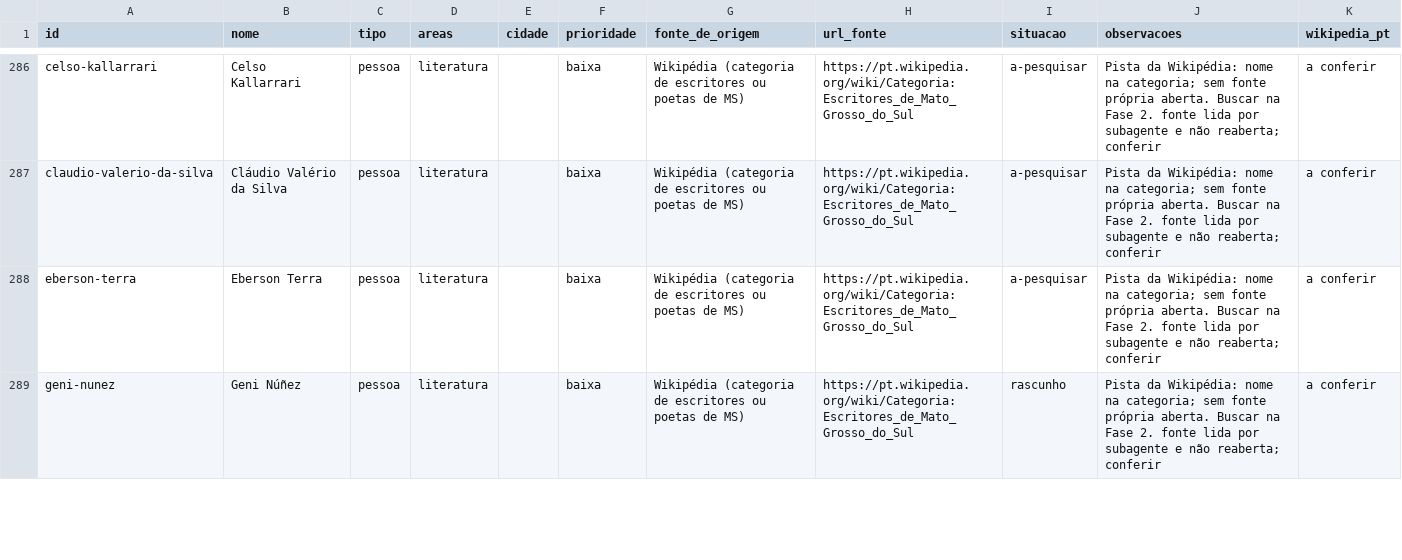
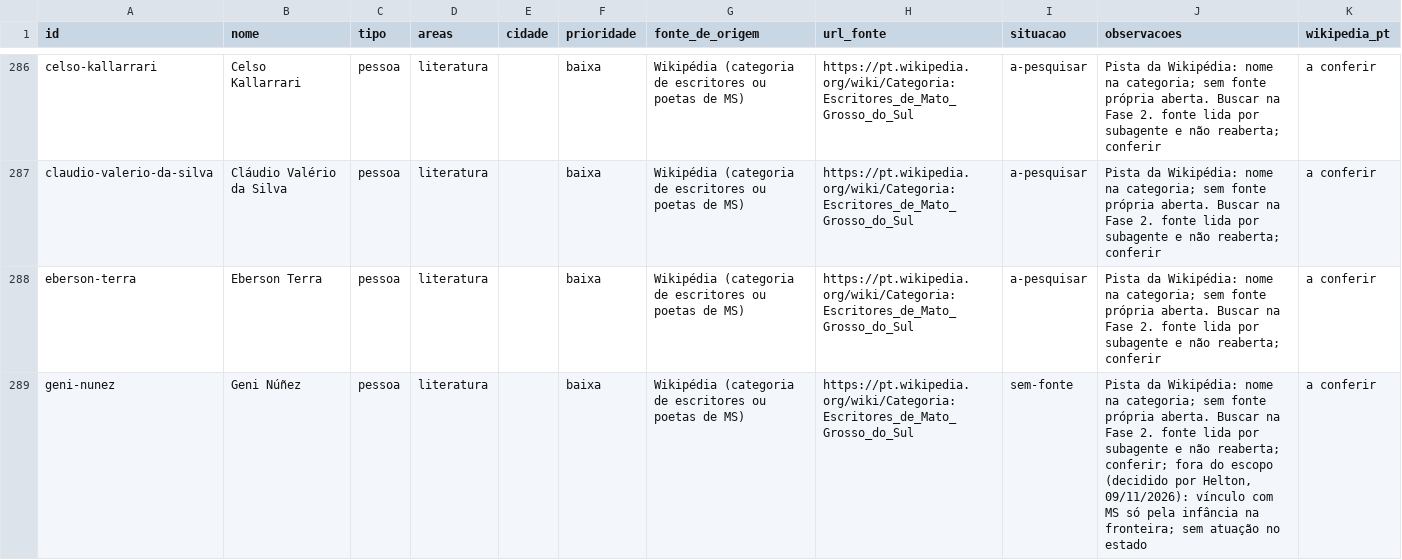
Before and after one commit to VACA18AZUL/wikiculture-ms, a CSV file: dados/lista-mestra.csv, drawn as a sheet; only a part is shown, gaps mark what is left out; the diff covers the shown part only.

Commit message:
escopo: remove heitor-ferreira-lima e geni-nunez; ney-matogrosso ganha fonte (Cravo Albin)

```diff
--- a/dados/lista-mestra.csv
+++ b/dados/lista-mestra.csv
@@ -288,2 +288,2 @@ claudio-valerio-da-silva,Cláudio Valério da Silva,pessoa,literatura,,baixa,Wik
 eberson-terra,Eberson Terra,pessoa,literatura,,baixa,Wikipédia (categoria de escritores ou poetas de MS),https://pt.wikipedia.org/wiki/Categoria:Escritores_de_Mato_Grosso_do_Sul,a-pesquisar,Pista da Wikipédia: nome na categoria; sem fonte própria aberta. Buscar na Fase 2. fonte lida por subagente e não reaberta; conferir,a conferir
-geni-nunez,Geni Núñez,pessoa,literatura,,baixa,Wikipédia (categoria de escritores ou poetas de MS),https://pt.wikipedia.org/wiki/Categoria:Escritores_de_Mato_Grosso_do_Sul,rascunho,Pista da Wikipédia: nome na categoria; sem fonte própria aberta. Buscar na Fase 2. fonte lida por subagente e não reaberta; conferir,a conferir
+geni-nunez,Geni Núñez,pessoa,literatura,,baixa,Wikipédia (categoria de escritores ou poetas de MS),https://pt.wikipedia.org/wiki/Categoria:Escritores_de_Mato_Grosso_do_Sul,sem-fonte,"Pista da Wikipédia: nome na categoria; sem fonte própria aberta. Buscar na Fase 2. fonte lida por subagente e não reaberta; conferir; fora do escopo (decidido por Helton, 09/11/2026): vínculo com MS só pela infância na fronteira; sem atuação no estado",a conferir
```
Also changed, not shown: 6 edited cells elsewhere in this file, 3 other files.
